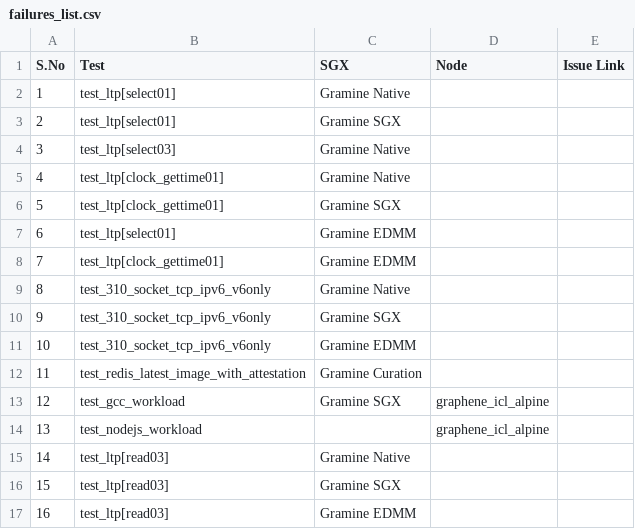
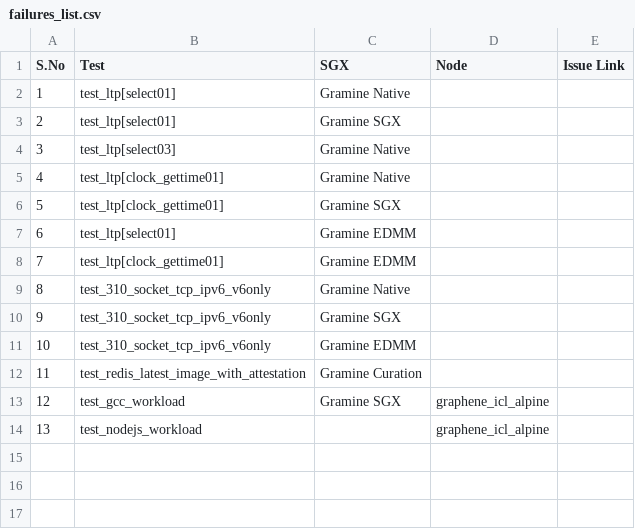
Before and after one commit to sreeharikax/gramine_ci_report, a CSV file: data/failures_list.csv, drawn as a sheet.

Commit message:
Removed read03 test from the failure list

```diff
--- a/data/failures_list.csv
+++ b/data/failures_list.csv
@@ -14,4 +14 @@ S.No,Test,SGX,Node,Issue Link
 13,test_nodejs_workload,,graphene_icl_alpine,
-14,test_ltp[read03],Gramine Native,,
-15,test_ltp[read03],Gramine SGX,,
-16,test_ltp[read03],Gramine EDMM,,
```
